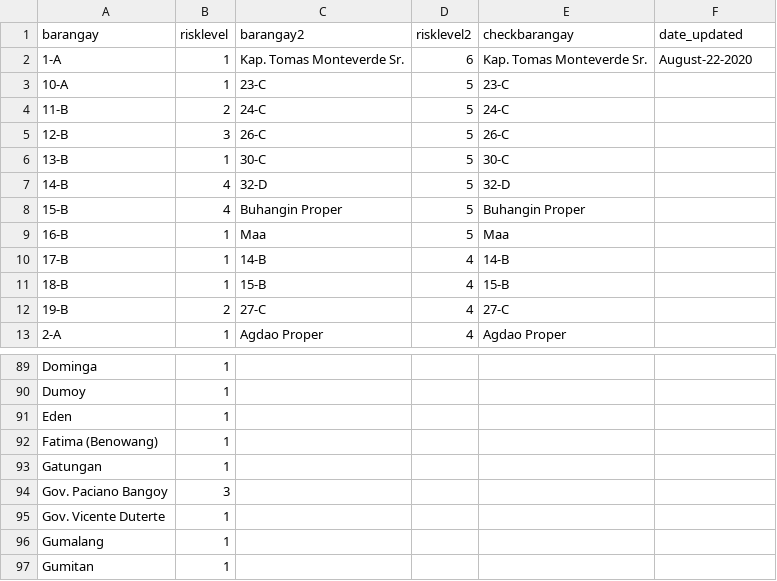
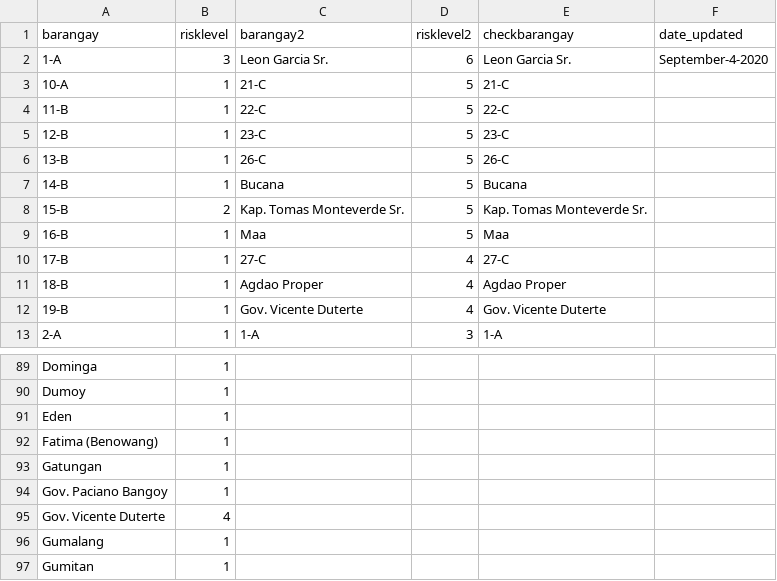
Before and after one commit to djmacao/Covid-19, a CSV file: Covid_Davao_Data/barangay_risk.csv, drawn as a sheet; only a part is shown, gaps mark what is left out; the diff covers the shown part only.

```diff
--- a/Covid_Davao_Data/barangay_risk.csv
+++ b/Covid_Davao_Data/barangay_risk.csv
@@ -1,13 +1,13 @@
 barangay,risklevel,barangay2,risklevel2,checkbarangay,date_updated
-1-A,1,Kap. Tomas Monteverde Sr.,6,Kap. Tomas Monteverde Sr.,August-22-2020
-10-A,1,23-C,5,23-C,
-11-B,2,24-C,5,24-C,
-12-B,3,26-C,5,26-C,
-13-B,1,30-C,5,30-C,
-14-B,4,32-D,5,32-D,
-15-B,4,Buhangin Proper,5,Buhangin Proper,
+1-A,3,Leon Garcia Sr.,6,Leon Garcia Sr.,September-4-2020
+10-A,1,21-C,5,21-C,
+11-B,1,22-C,5,22-C,
+12-B,1,23-C,5,23-C,
+13-B,1,26-C,5,26-C,
+14-B,1,Bucana,5,Bucana,
+15-B,2,Kap. Tomas Monteverde Sr.,5,Kap. Tomas Monteverde Sr.,
 16-B,1,Maa,5,Maa,
-17-B,1,14-B,4,14-B,
-18-B,1,15-B,4,15-B,
-19-B,2,27-C,4,27-C,
-2-A,1,Agdao Proper,4,Agdao Proper,
+17-B,1,27-C,4,27-C,
+18-B,1,Agdao Proper,4,Agdao Proper,
+19-B,1,Gov. Vicente Duterte,4,Gov. Vicente Duterte,
+2-A,1,1-A,3,1-A,
@@ -93,4 +93,4 @@ Fatima (Benowang),1,,,,
 Gatungan,1,,,,
-Gov. Paciano Bangoy,3,,,,
-Gov. Vicente Duterte,1,,,,
+Gov. Paciano Bangoy,1,,,,
+Gov. Vicente Duterte,4,,,,
 Gumalang,1,,,,
```
Also changed, not shown: 75 edited cells elsewhere in this file, Covid_Davao_Data/Covid - Davao Region - DOH Davao Region.csv, Covid_Davao_Data/covid_dohdr_daily.csv, 4 other files.
